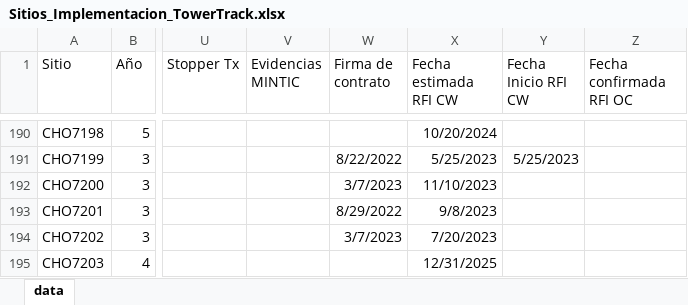
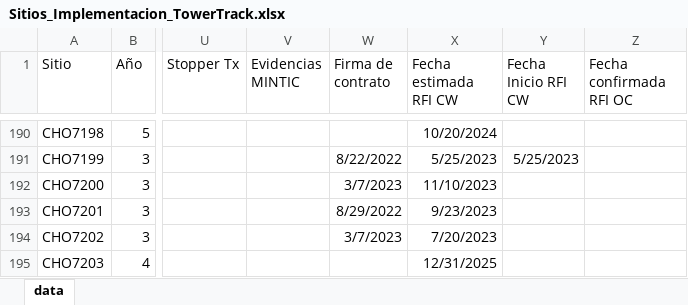
Before and after one commit to joseluis1061/NocAppPuppeteer, an Excel workbook: public/00_Inputs/Sitios_Implementacion_TowerTrack.xlsx, sheet data, drawn as a sheet; only a part is shown, gaps mark what is left out; values as stored, in another font and other column widths than the file's, no borders; the diff covers the shown part only; the diff names each change by its address in the sheet, - before the commit and + after, or states it on an @@ line.

```diff
--- a/public/00_Inputs/Sitios_Implementacion_TowerTrack.xlsx (sheet data)
+++ b/public/00_Inputs/Sitios_Implementacion_TowerTrack.xlsx (sheet data)
-X193 (Fecha estimada RFI CW): 9/8/2023
+X193 (Fecha estimada RFI CW): 9/23/2023
```
Also changed, not shown: 166 edited cells elsewhere in this sheet, public/00_Inputs/AlarmLogs.xlsx, 43 other files.
